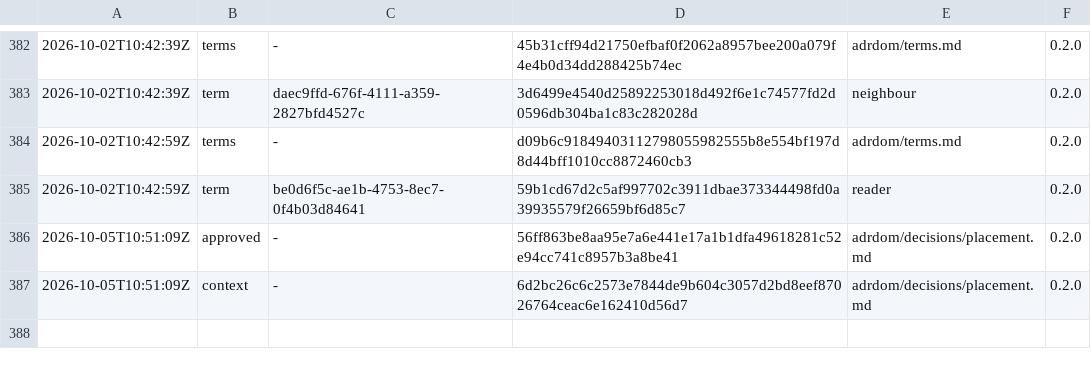
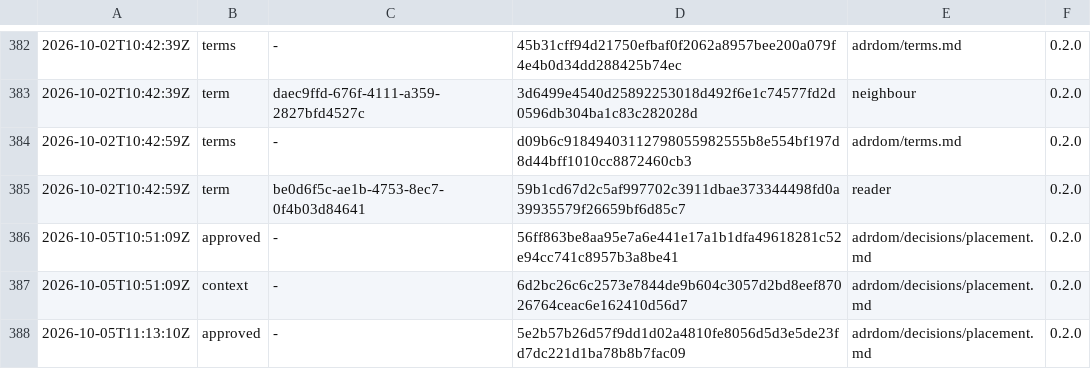
Before and after one commit to otuva/adrdom, a TSV file: adrdom/state/ledger.tsv, drawn as a sheet; only a part is shown, gaps mark what is left out; the diff names each change by its address in the sheet, - before the commit and + after, or states it on an @@ line.

Commit message:
approve the placement plan again

```diff
--- a/adrdom/state/ledger.tsv
+++ b/adrdom/state/ledger.tsv
+row 388: 2026-10-05T11:13:10Z | approved | - | 5e2b57b26d57f9dd1d02a4810fe8056d5d3e5de23fd7dc221d1ba78b8b7fac09 | adrdom/decisions/placement.md | 0.2.0
```
Also changed, not shown: 1 other file.
